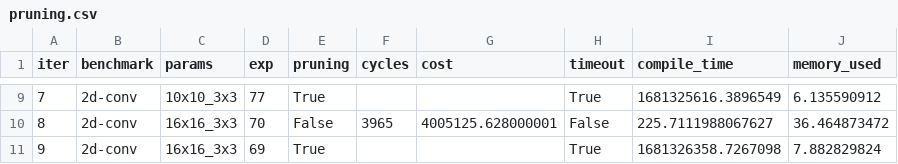
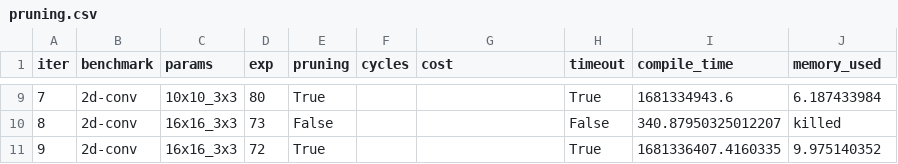
Before and after one commit to sgpthomas/comp-gen, a CSV file: server/figs/data/pruning.csv, drawn as a sheet; only a part is shown, gaps mark what is left out; the diff covers the shown part only.

```diff
--- a/server/figs/data/pruning.csv
+++ b/server/figs/data/pruning.csv
@@ -9,3 +9,3 @@ iter,benchmark,params,exp,pruning,cycles,cost,timeout,compile_time,memory_used
-7,2d-conv,10x10_3x3,77,True,,,True,1681325616.3896549,6.135590912
-8,2d-conv,16x16_3x3,70,False,3965,4005125.628000001,False,225.7111988067627,36.464873472
-9,2d-conv,16x16_3x3,69,True,,,True,1681326358.7267098,7.882829824
+7,2d-conv,10x10_3x3,80,True,,,True,1681334943.6,6.187433984
+8,2d-conv,16x16_3x3,73,False,,,False,340.87950325012207,killed
+9,2d-conv,16x16_3x3,72,True,,,True,1681336407.4160335,9.975140352
```
Also changed, not shown: 31 edited cells elsewhere in this file, 5 other files.
